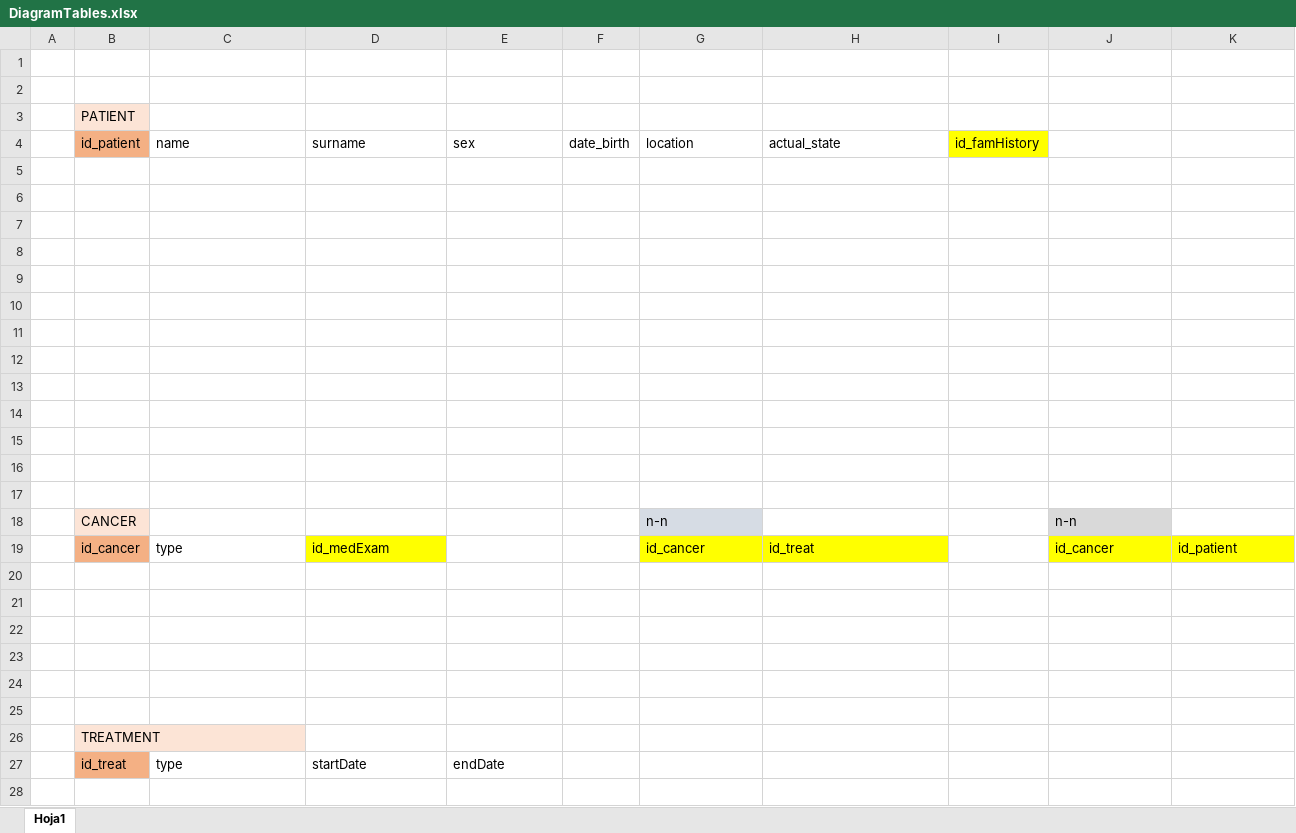
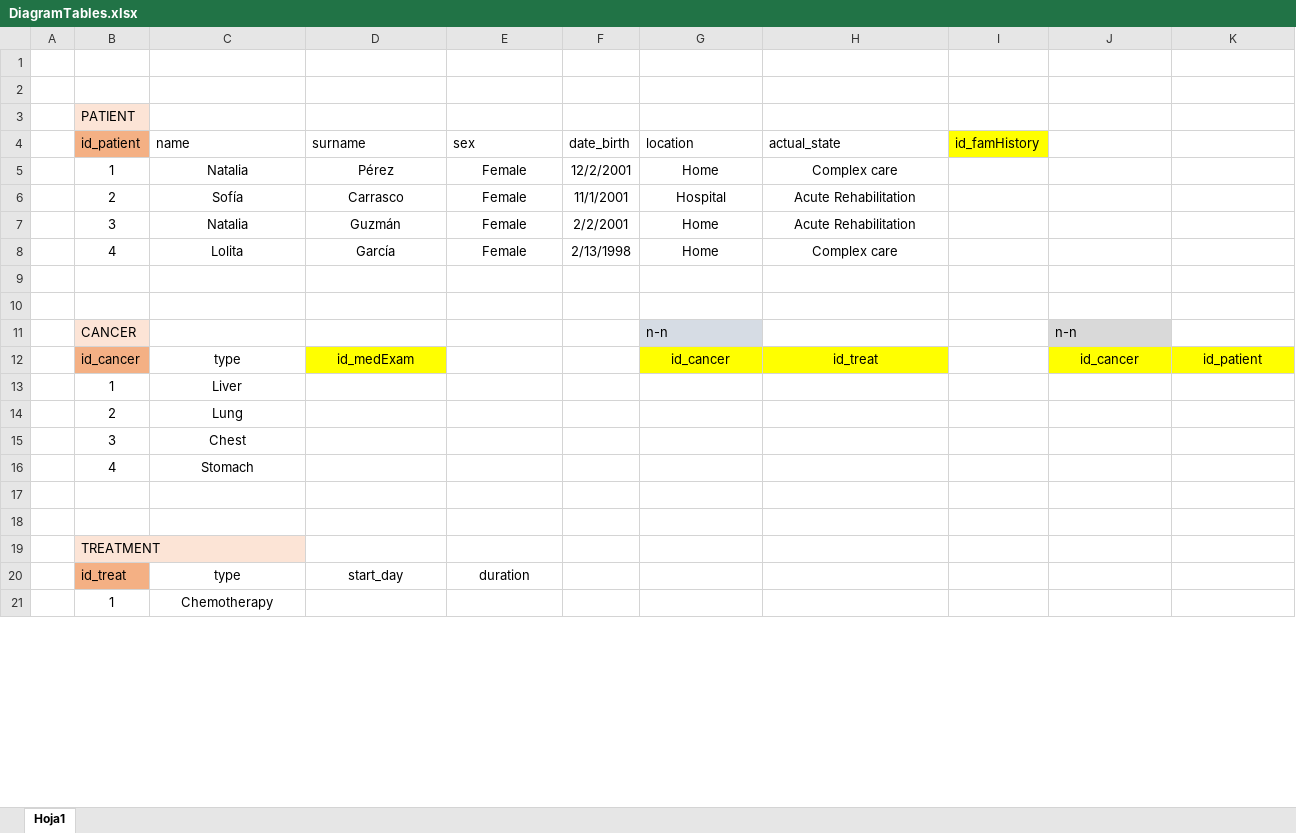
Before and after one commit to patricastellanos/OncologyDataBase, an Excel workbook: DDL/DiagramTables.xlsx, sheet Hoja1, drawn as a sheet; only a part is shown; values as stored, in another font and other column widths than the file's, no borders; removed rows and columns are numbered as before the commit, all else as after; the diff covers the shown part only; the diff names each change by its address in the sheet, - before the commit and + after, or states it on an @@ line.

```diff
--- a/DDL/DiagramTables.xlsx (sheet Hoja1)
+++ b/DDL/DiagramTables.xlsx (sheet Hoja1)
-row 5: (empty)
+row 5:  | 1 | Natalia | Pérez | Female | 12/2/2001 | Home | Complex care
-row 6: (empty)
+row 6:  | 2 | Sofía | Carrasco | Female | 11/1/2001 | Hospital | Acute Rehabilitation
-row 7: (empty)
+row 7:  | 3 | Natalia | Guzmán | Female | 2/2/2001 | Home | Acute Rehabilitation
-row 8: (empty)
+row 8:  | 4 | Lolita | García | Female | 2/13/1998 | Home | Complex care
-row 9: (empty)
-row 10: (empty)
-row 11: (empty)
-row 12: (empty)
-row 13: (empty)
-row 14: (empty)
-row 15: (empty)
-C12:D12 alignment: left
+C12:D12 alignment: center
-G12:H12 alignment: left
+G12:H12 alignment: center
-J12:K12 alignment: left
+J12:K12 alignment: center
-row 13: (empty)
+row 13:  | 1 | Liver
-row 14: (empty)
+row 14:  | 2 | Lung
-row 15: (empty)
+row 15:  | 3 | Chest
-row 16: (empty)
+row 16:  | 4 | Stomach
-C20:E20 alignment: left
+C20:E20 alignment: center
-D20 (surname): startDate
+D20 (surname): start_day
-E20 (sex): endDate
+E20 (sex): duration
-row 21: (empty)
+row 21:  | 1 | Chemotherapy
```
Also changed, not shown: 4 added rows, 13 edited cells and cell formats elsewhere in this sheet, 1 other file.
